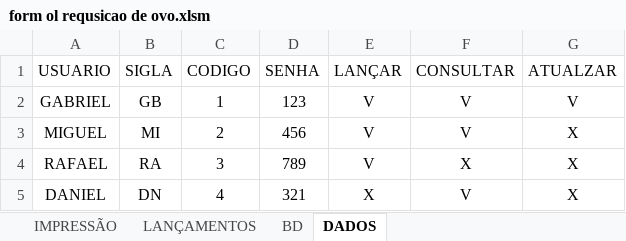
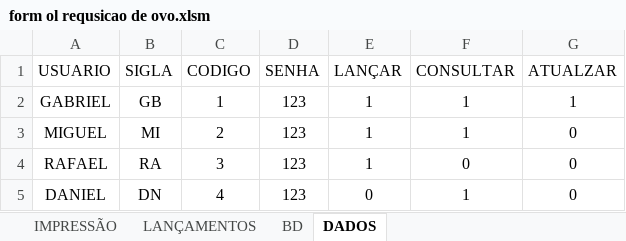
Before and after one commit to Gabriel0846/CodigosVBA, an Excel workbook: formularios com banco de dados/form ol requsicao de ovo.xlsm, sheet DADOS, drawn as a sheet; values as stored, in another font and other column widths than the file's, no borders; the diff names each change by its address in the sheet, - before the commit and + after, or states it on an @@ line.

```diff
--- a/formularios com banco de dados/form ol requsicao de ovo.xlsm (sheet DADOS)
+++ b/formularios com banco de dados/form ol requsicao de ovo.xlsm (sheet DADOS)
-E2:E4 (LANÇAR): V
+E2:E4 (LANÇAR): 1
-F2:F3 (CONSULTAR): V
+F2:F3 (CONSULTAR): 1
-G2 (ATUALZAR): V
+G2 (ATUALZAR): 1
-D3 (SENHA): 456
+D3 (SENHA): 123
-G3:G5 (ATUALZAR): X
+G3:G5 (ATUALZAR): 0
-D4 (SENHA): 789
+D4 (SENHA): 123
-F4 (CONSULTAR): X
+F4 (CONSULTAR): 0
-D5 (SENHA): 321
+D5 (SENHA): 123
-E5 (LANÇAR): X
+E5 (LANÇAR): 0
-F5 (CONSULTAR): V
+F5 (CONSULTAR): 1
```
Also changed, not shown: sheet LANÇAMENTOS, sheet BD, formulas that keep their value, 8 other files.
